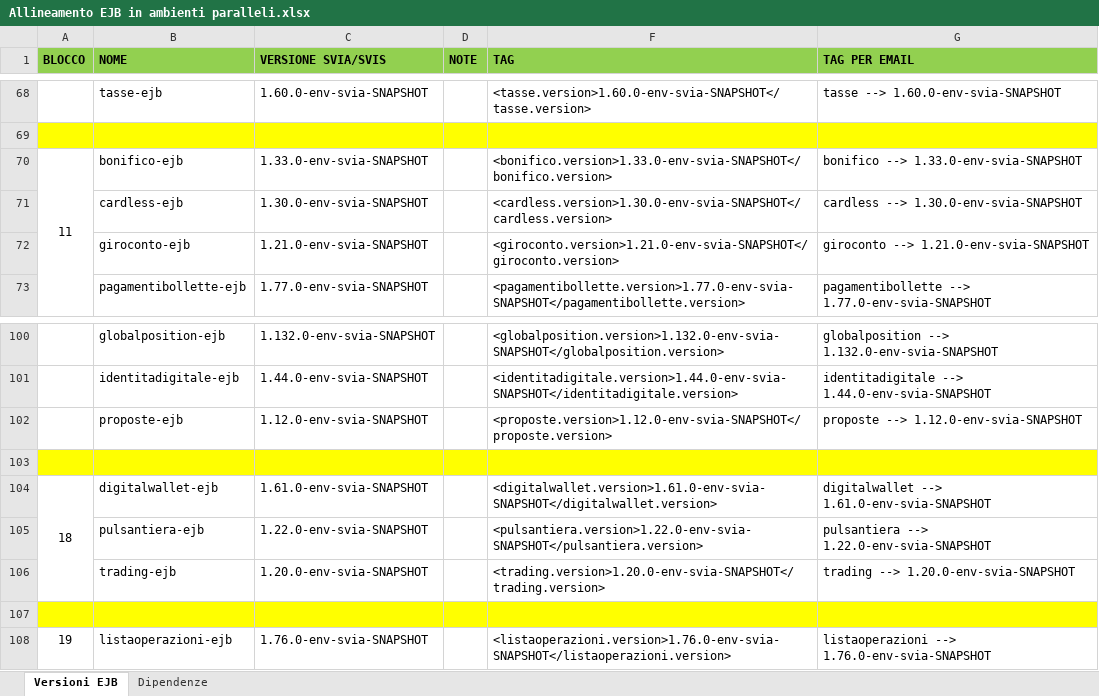
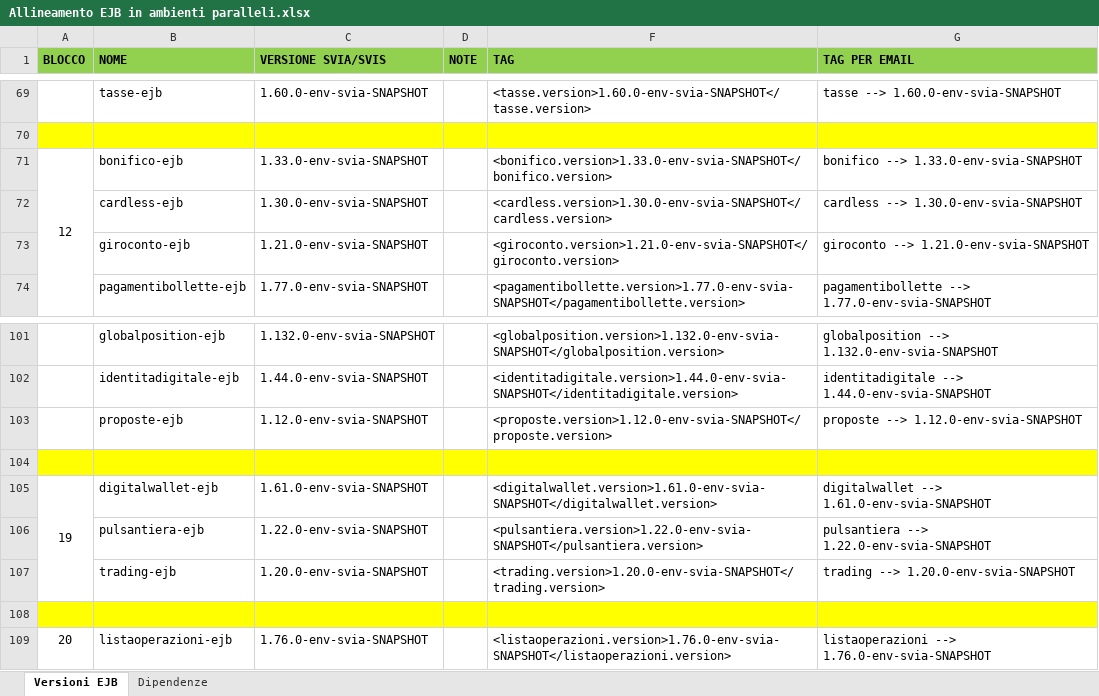
Before and after one commit to EdoardoBaral/SoftwareAllineamenti, an Excel workbook: src/main/resources/excelutils/Allineamento EJB in ambienti paralleli.xlsx, sheet Versioni EJB, drawn as a sheet; only a part is shown, gaps mark what is left out; values as stored, in another font and other column widths than the file's, no borders; addresses are those after the commit; the diff covers the shown part only; the diff names each change by its address in the sheet, - before the commit and + after, or states it on an @@ line.

Commit message:
Aggiornamento Excel per spostamento pendingprocesslist-ejb in blocco dedicato

```diff
--- a/src/main/resources/excelutils/Allineamento EJB in ambienti paralleli.xlsx (sheet Versioni EJB)
+++ b/src/main/resources/excelutils/Allineamento EJB in ambienti paralleli.xlsx (sheet Versioni EJB)
-A71 (BLOCCO): 11
+A71 (BLOCCO): 12
-A105 (BLOCCO): 18
+A105 (BLOCCO): 19
-A109 (BLOCCO): 19
+A109 (BLOCCO): 20
```
Also changed, not shown: 2 added rows, 1 removed row and 7 edited cells elsewhere in this sheet, sheet Dipendenze, formulas that keep their value, hidden cells.
